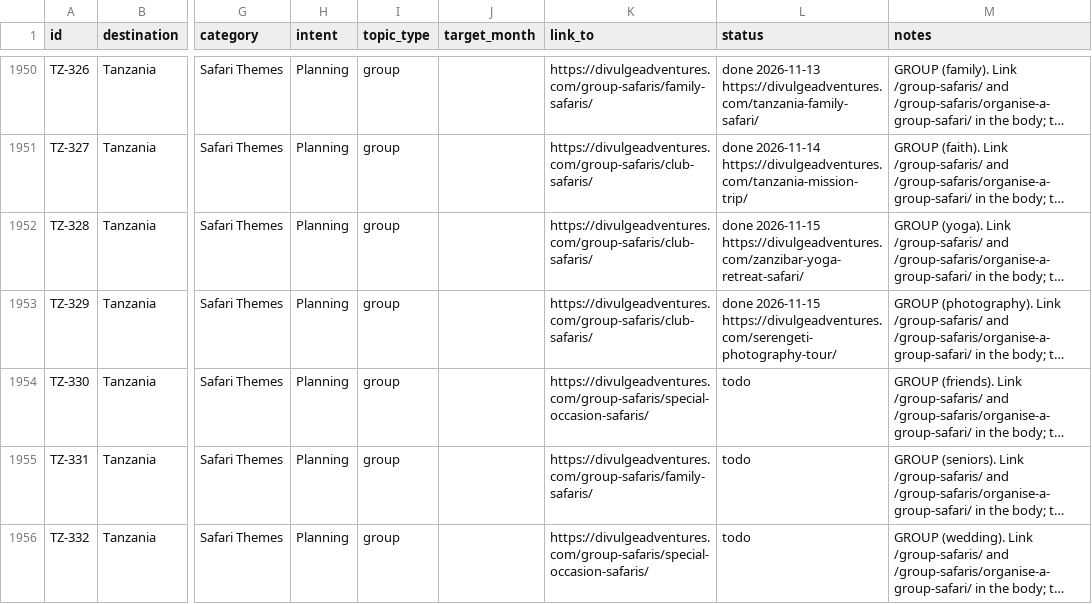
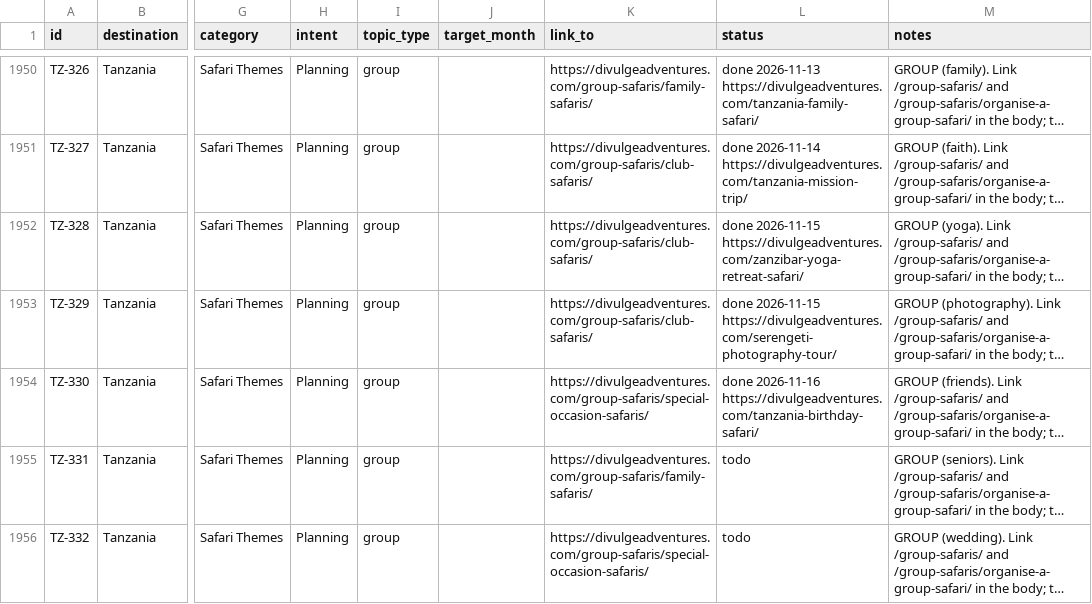
Before and after one commit to divulgeadventures/divulge-blog, a CSV file: TOPIC_BANK.csv, drawn as a sheet; only a part is shown, gaps mark what is left out; long unchanged cells end in …; the diff names each change by its address in the sheet, - before the commit and + after, or states it on an @@ line.

```diff
--- a/TOPIC_BANK.csv
+++ b/TOPIC_BANK.csv
-L1954 (status): todo
+L1954 (status): done 2026-11-16 https://divulgeadventures.com/tanzania-birthday-safari/
```
Also changed, not shown: 5 other files.
